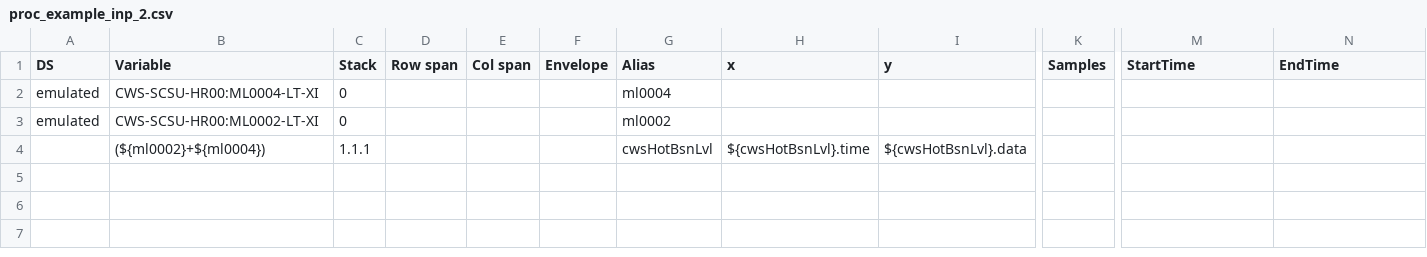
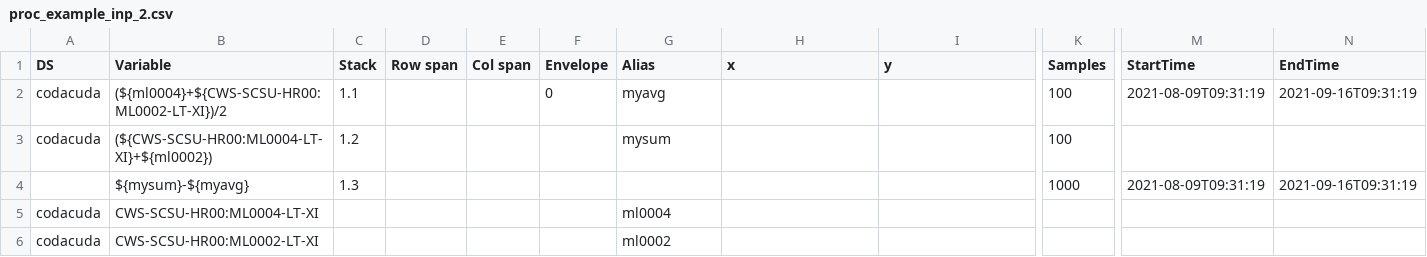
Before and after one commit to iplot-viz/mint, a CSV file: csv/proc_example_inp_2.csv, drawn as a sheet; only a part is shown, gaps mark what is left out; removed rows and columns are numbered as before the commit, all else as after; rows hold the shown columns only; the diff names each change by its address in the sheet, - before the commit and + after, or states it on an @@ line.

Commit message:
- use processing context to process signals from variable table - build layout plan as signals are added. - use ui design template for streamer configurator. - refactor dataRangeSelector - add tests for streamer dialog and data range selector - add examples to demonstrate capabilities of iplotProcessing

```diff
--- a/csv/proc_example_inp_2.csv
+++ b/csv/proc_example_inp_2.csv
+row 2: codacuda | (${ml0004}+${CWS-SCSU-HR00:ML0002-LT-XI})/2 | 1.1 |  |  | 0 | myavg |  |  | 100 | 2021-08-09T09:31:19 | 2021-09-16T09:31:19
+row 3: codacuda | (${CWS-SCSU-HR00:ML0004-LT-XI}+${ml0002}) | 1.2 |  |  |  | mysum |  |  | 100
+row 4:  | ${mysum}-${myavg} | 1.3 |  |  |  |  |  |  | 1000 | 2021-08-09T09:31:19 | 2021-09-16T09:31:19
-A5:A6 (DS): emulated
+A5:A6 (DS): codacuda
-C5:C6 (Stack): 0
+C5:C6 (Stack): (empty)
-row 4:  | (${ml0002}+${ml0004}) | 1.1.1 |  |  |  | cwsHotBsnLvl | ${cwsHotBsnLvl}.time | ${cwsHotBsnLvl}.data
```
Also changed, not shown: csv/proc_example_inp_1.csv, 19 other files.
